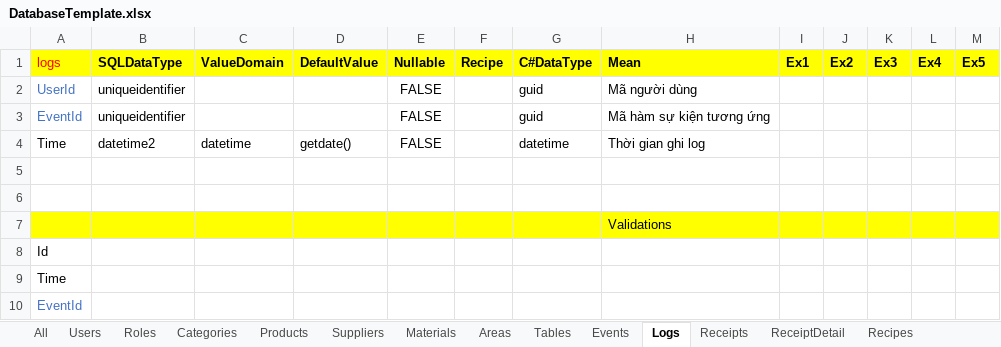
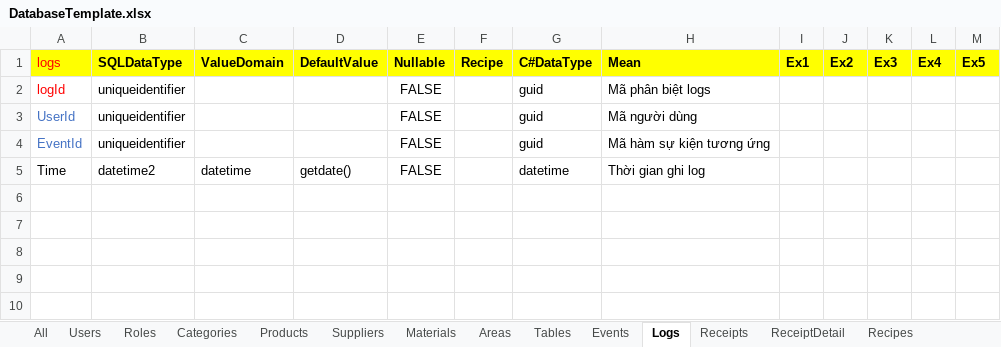
Before and after one commit to zi1611061206/ZiCoffee, an Excel workbook: Documents/DatabaseTemplate.xlsx, sheet Logs, drawn as a sheet; values as stored, in another font and other column widths than the file's, no borders; removed rows and columns are numbered as before the commit, all else as after; the diff names each change by its address in the sheet, - before the commit and + after, or states it on an @@ line.

```diff
--- a/Documents/DatabaseTemplate.xlsx (sheet Logs)
+++ b/Documents/DatabaseTemplate.xlsx (sheet Logs)
+row 2: logId | uniqueidentifier |  |  | FALSE |  | guid | Mã phân biệt logs
-row 5: (empty)
-row 6: (empty)
-row 7:  |  |  |  |  |  |  | Validations
-row 8: Id
-row 9: Time
-row 10: EventId
```
Also changed, not shown: sheet Bills, sheet All, sheet Promotions, sheet Products, sheet Categories, sheet Materials, 12 more sheets, 21 other files.
